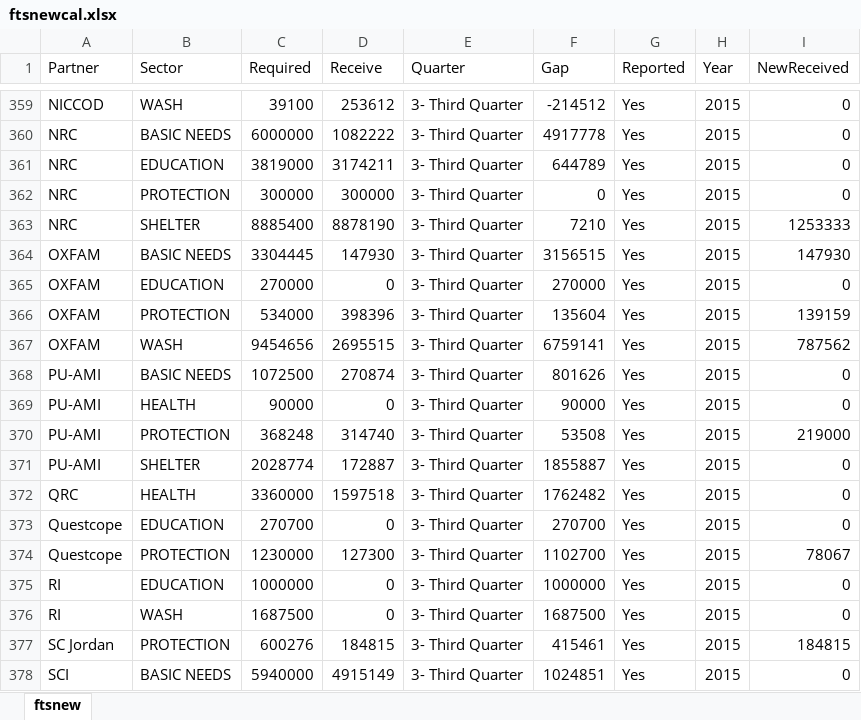
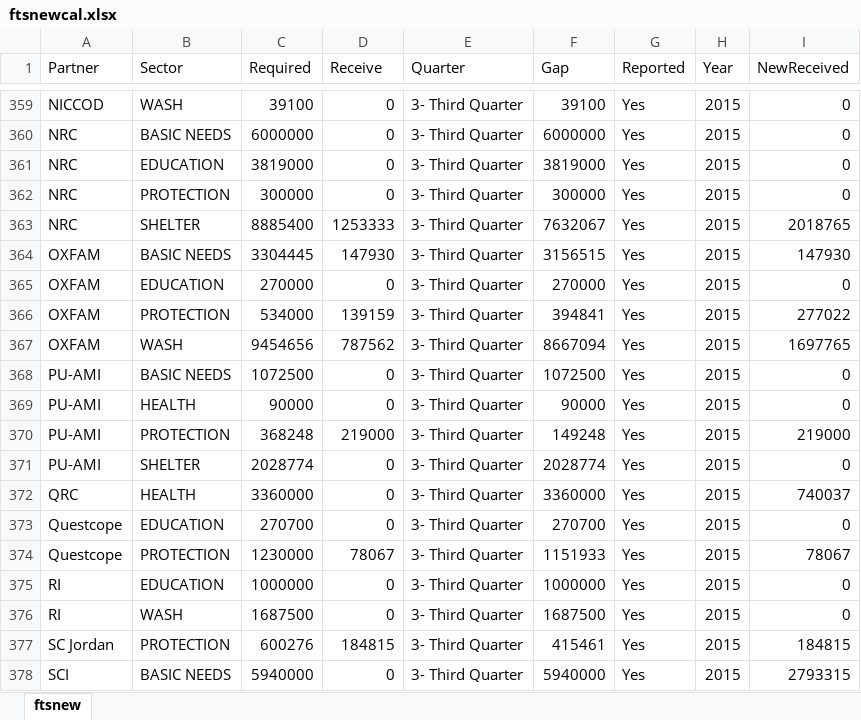
Before and after one commit to unhcr-syria/FTS, an Excel workbook: data/ftsnewcal.xlsx, sheet ftsnew, drawn as a sheet; only a part is shown, gaps mark what is left out; values as stored, in another font and other column widths than the file's, no borders; the diff covers the shown part only; the diff names each change by its address in the sheet, - before the commit and + after, or states it on an @@ line.

```diff
--- a/data/ftsnewcal.xlsx (sheet ftsnew)
+++ b/data/ftsnewcal.xlsx (sheet ftsnew)
-D359 (Receive): 253612
+D359 (Receive): 0
-F359 (Gap): -214512
+F359 (Gap): 39100
-D360 (Receive): 1082222
+D360 (Receive): 0
-F360 (Gap): 4917778
+F360 (Gap): 6000000
-D361 (Receive): 3174211
+D361 (Receive): 0
-F361 (Gap): 644789
+F361 (Gap): 3819000
-D362 (Receive): 300000
+D362 (Receive): 0
-F362 (Gap): 0
+F362 (Gap): 300000
-D363 (Receive): 8878190
+D363 (Receive): 1253333
-F363 (Gap): 7210
+F363 (Gap): 7632067
-I363 (NewReceived): 1253333
+I363 (NewReceived): 2018765
-D366 (Receive): 398396
+D366 (Receive): 139159
-F366 (Gap): 135604
+F366 (Gap): 394841
-I366 (NewReceived): 139159
+I366 (NewReceived): 277022
-D367 (Receive): 2695515
+D367 (Receive): 787562
-F367 (Gap): 6759141
+F367 (Gap): 8667094
-I367 (NewReceived): 787562
+I367 (NewReceived): 1697765
-D368 (Receive): 270874
+D368 (Receive): 0
-F368 (Gap): 801626
+F368 (Gap): 1072500
-D370 (Receive): 314740
+D370 (Receive): 219000
-F370 (Gap): 53508
+F370 (Gap): 149248
-D371 (Receive): 172887
+D371 (Receive): 0
-F371 (Gap): 1855887
+F371 (Gap): 2028774
-D372 (Receive): 1597518
+D372 (Receive): 0
-F372 (Gap): 1762482
+F372 (Gap): 3360000
-I372 (NewReceived): 0
+I372 (NewReceived): 740037
-D374 (Receive): 127300
+D374 (Receive): 78067
-F374 (Gap): 1102700
+F374 (Gap): 1151933
-D378 (Receive): 4915149
+D378 (Receive): 0
-F378 (Gap): 1024851
+F378 (Gap): 5940000
-I378 (NewReceived): 0
+I378 (NewReceived): 2793315
```
Also changed, not shown: 656 edited cells elsewhere in this sheet, formulas that keep their value, 1 other file.
